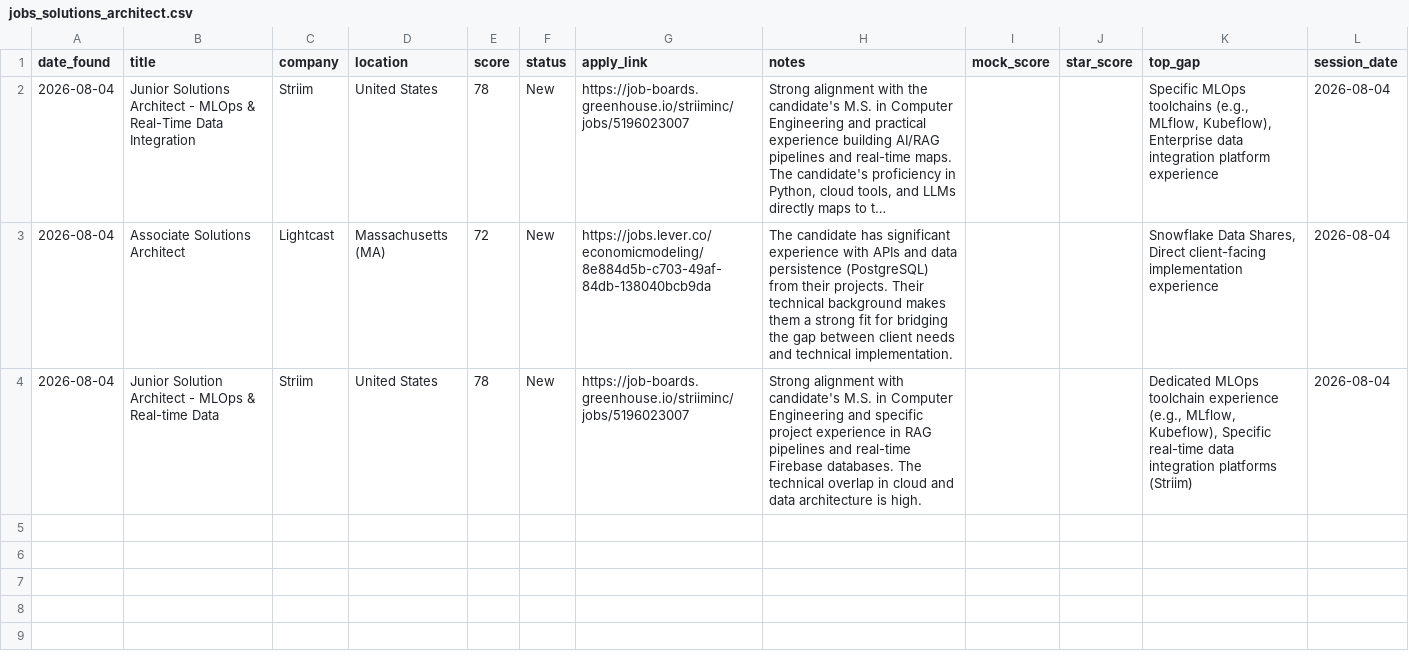
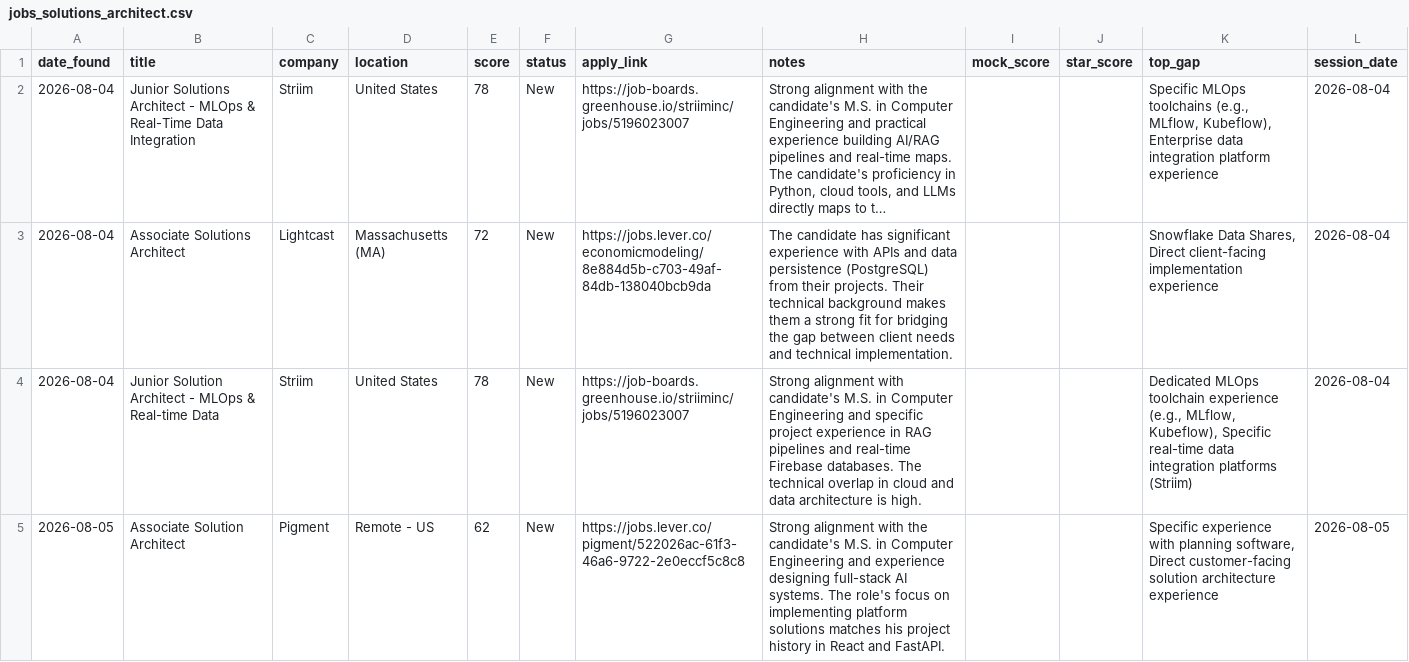
Before and after one commit to muraliikrishnant/EntryWay-AI, a CSV file: site/data/jobs_solutions_architect.csv, drawn as a sheet; long unchanged cells end in …; the diff names each change by its address in the sheet, - before the commit and + after, or states it on an @@ line.

```diff
--- a/site/data/jobs_solutions_architect.csv
+++ b/site/data/jobs_solutions_architect.csv
+row 5: 2026-08-05 | Associate Solution Architect | Pigment | Remote - US | 62 | New | https://jobs.lever.co/pigment/522026ac-61f3-46a6-9722-2e0eccf5c8c8 | Strong alignment with the candidate's M.S. in Computer Engineering and experience designing full-stack AI systems. The role's focus on implementing platform solutions matches his project history in React and FastAPI. |  |  | Specific experience with planning software, Direct customer-facing solution architecture experience | 2026-08-05
```
Also changed, not shown: site/data/jobs_solution_engineering.csv.
